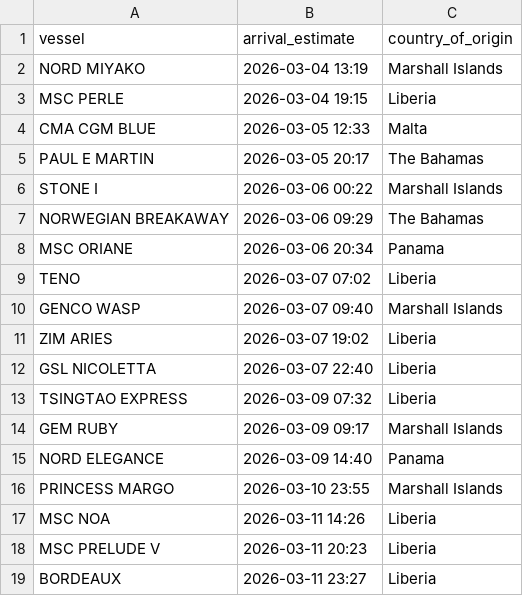
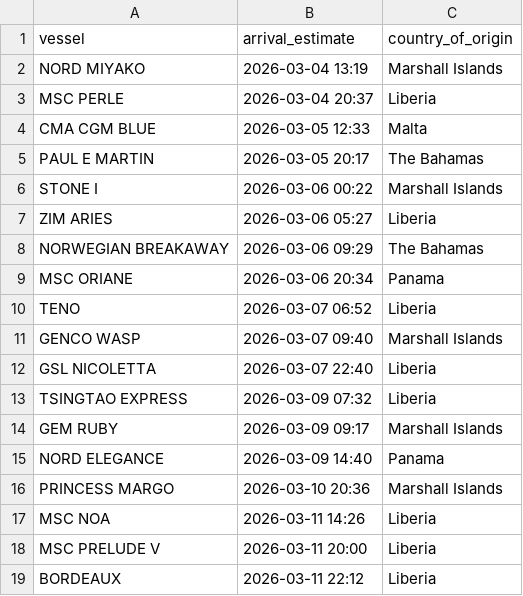
Before and after one commit to natalierjonas/FOC_NYC, a CSV file: filtered_ships.csv, drawn as a sheet.

```diff
--- a/filtered_ships.csv
+++ b/filtered_ships.csv
@@ -2,3 +2,3 @@ vessel,arrival_estimate,country_of_origin
 NORD MIYAKO,2026-03-04 13:19,Marshall Islands
-MSC PERLE,2026-03-04 19:15,Liberia
+MSC PERLE,2026-03-04 20:37,Liberia
 CMA CGM BLUE,2026-03-05 12:33,Malta
@@ -6,7 +6,7 @@ PAUL E MARTIN,2026-03-05 20:17,The Bahamas
 STONE I,2026-03-06 00:22,Marshall Islands
+ZIM ARIES,2026-03-06 05:27,Liberia
 NORWEGIAN BREAKAWAY,2026-03-06 09:29,The Bahamas
 MSC ORIANE,2026-03-06 20:34,Panama
-TENO,2026-03-07 07:02,Liberia
+TENO,2026-03-07 06:52,Liberia
 GENCO WASP,2026-03-07 09:40,Marshall Islands
-ZIM ARIES,2026-03-07 19:02,Liberia
 GSL NICOLETTA,2026-03-07 22:40,Liberia
@@ -15,5 +15,5 @@ GEM RUBY,2026-03-09 09:17,Marshall Islands
 NORD ELEGANCE,2026-03-09 14:40,Panama
-PRINCESS MARGO,2026-03-10 23:55,Marshall Islands
+PRINCESS MARGO,2026-03-10 20:36,Marshall Islands
 MSC NOA,2026-03-11 14:26,Liberia
-MSC PRELUDE V,2026-03-11 20:23,Liberia
-BORDEAUX,2026-03-11 23:27,Liberia
+MSC PRELUDE V,2026-03-11 20:00,Liberia
+BORDEAUX,2026-03-11 22:12,Liberia
```
Also changed, not shown: ships_estimates_fixed.csv.
